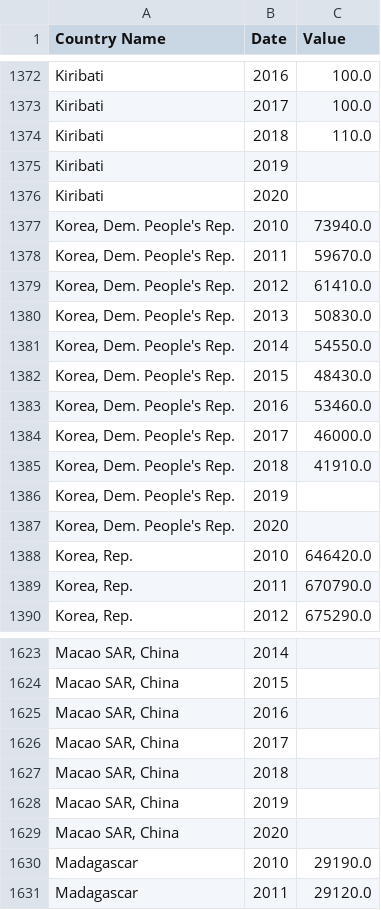
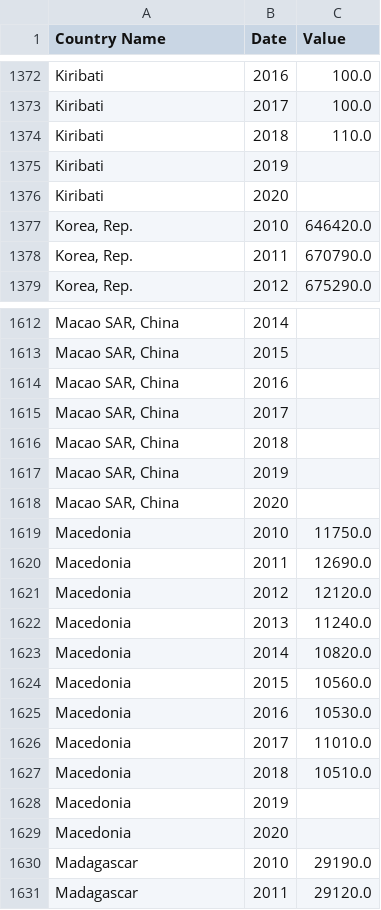
Before and after one commit to SDCoulter/final_project, a CSV file: Resources/greenhouse_gasses_clean.csv, drawn as a sheet; only a part is shown, gaps mark what is left out; removed rows and columns are numbered as before the commit, all else as after; the diff covers the shown part only; the diff names each change by its address in the sheet, - before the commit and + after, or states it on an @@ line.

```diff
--- a/Resources/greenhouse_gasses_clean.csv
+++ b/Resources/greenhouse_gasses_clean.csv
-row 1377: Korea, Dem. People's Rep. | 2010 | 73940.0
-row 1378: Korea, Dem. People's Rep. | 2011 | 59670.0
-row 1379: Korea, Dem. People's Rep. | 2012 | 61410.0
-row 1380: Korea, Dem. People's Rep. | 2013 | 50830.0
-row 1381: Korea, Dem. People's Rep. | 2014 | 54550.0
-row 1382: Korea, Dem. People's Rep. | 2015 | 48430.0
-row 1383: Korea, Dem. People's Rep. | 2016 | 53460.0
-row 1384: Korea, Dem. People's Rep. | 2017 | 46000.0
-row 1385: Korea, Dem. People's Rep. | 2018 | 41910.0
-row 1386: Korea, Dem. People's Rep. | 2019
-row 1387: Korea, Dem. People's Rep. | 2020
+row 1619: Macedonia | 2010 | 11750.0
+row 1620: Macedonia | 2011 | 12690.0
+row 1621: Macedonia | 2012 | 12120.0
+row 1622: Macedonia | 2013 | 11240.0
+row 1623: Macedonia | 2014 | 10820.0
+row 1624: Macedonia | 2015 | 10560.0
+row 1625: Macedonia | 2016 | 10530.0
+row 1626: Macedonia | 2017 | 11010.0
+row 1627: Macedonia | 2018 | 10510.0
+row 1628: Macedonia | 2019
+row 1629: Macedonia | 2020
```
Also changed, not shown: 11 added rows, 11 removed rows and 44 edited cells elsewhere in this file, Resources/MAIN_country_happ_temp_water_gg.csv, Resources/greenhouse_gasses.csv.
